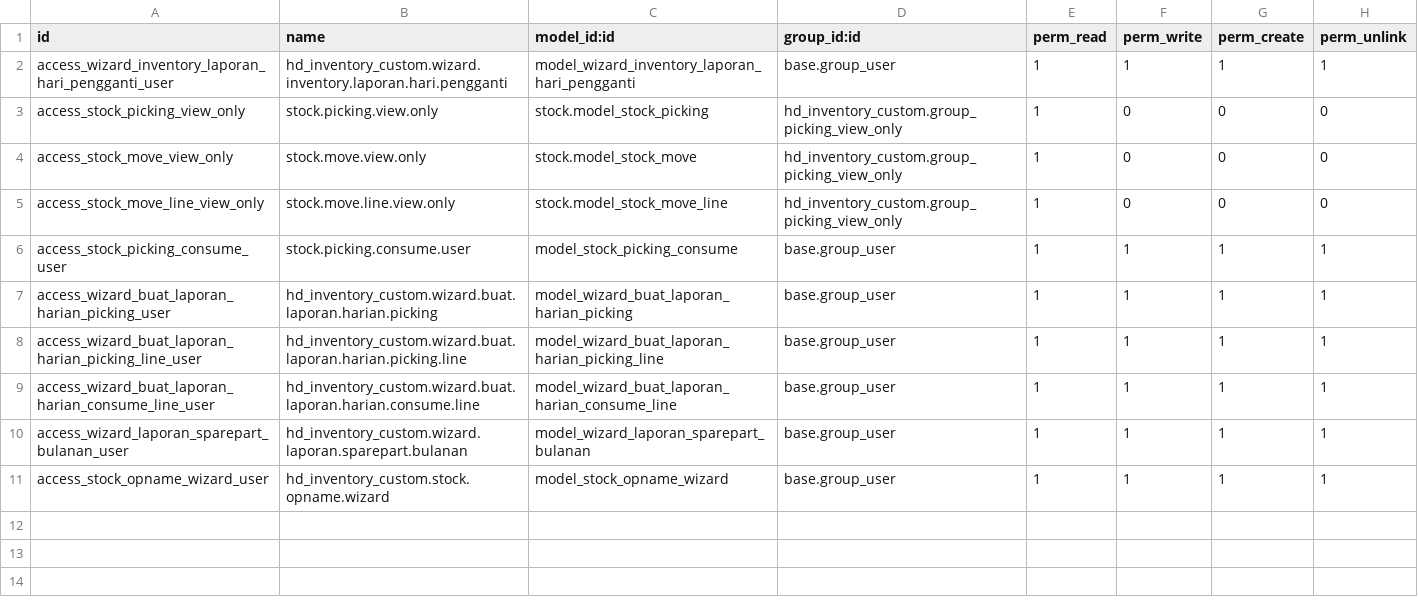
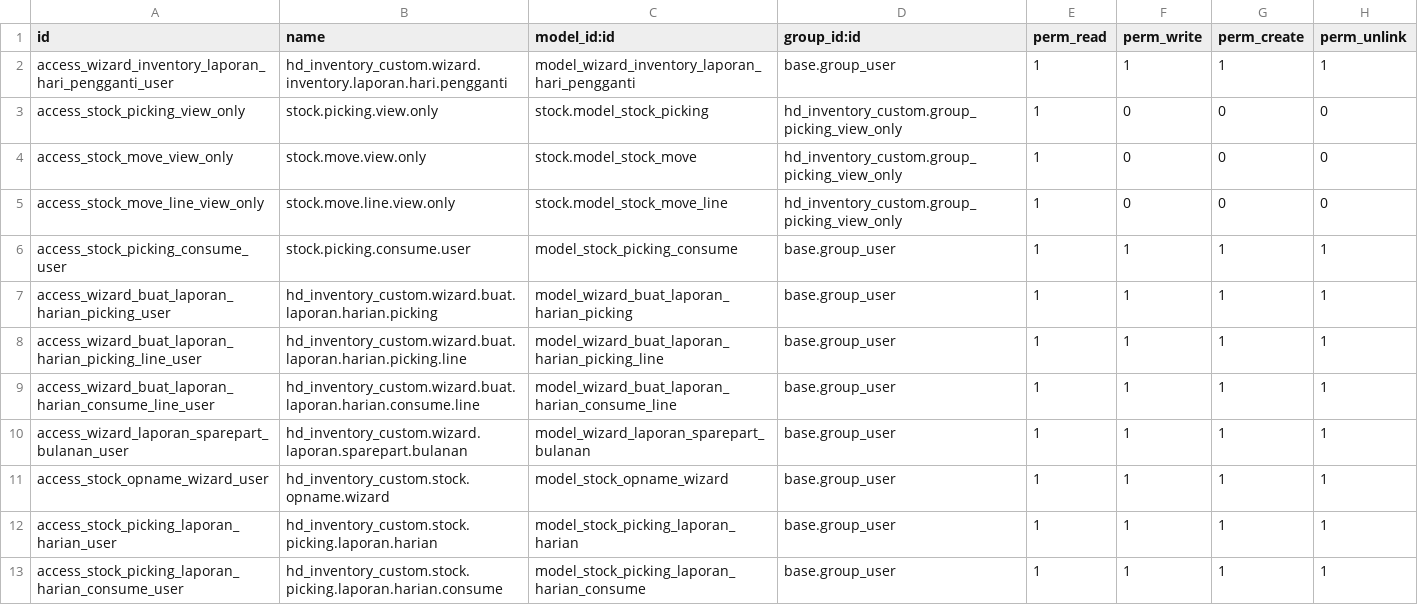
Before and after one commit to fadilsnt/odoo-7k, a CSV file: hd_inventory_custom/security/ir.model.access.csv, drawn as a sheet; the diff names each change by its address in the sheet, - before the commit and + after, or states it on an @@ line.

```diff
--- a/hd_inventory_custom/security/ir.model.access.csv
+++ b/hd_inventory_custom/security/ir.model.access.csv
+row 12: access_stock_picking_laporan_harian_user | hd_inventory_custom.stock.picking.laporan.harian | model_stock_picking_laporan_harian | base.group_user | 1 | 1 | 1 | 1
+row 13: access_stock_picking_laporan_harian_consume_user | hd_inventory_custom.stock.picking.laporan.harian.consume | model_stock_picking_laporan_harian_consume | base.group_user | 1 | 1 | 1 | 1
```
Also changed, not shown: 8 other files.
